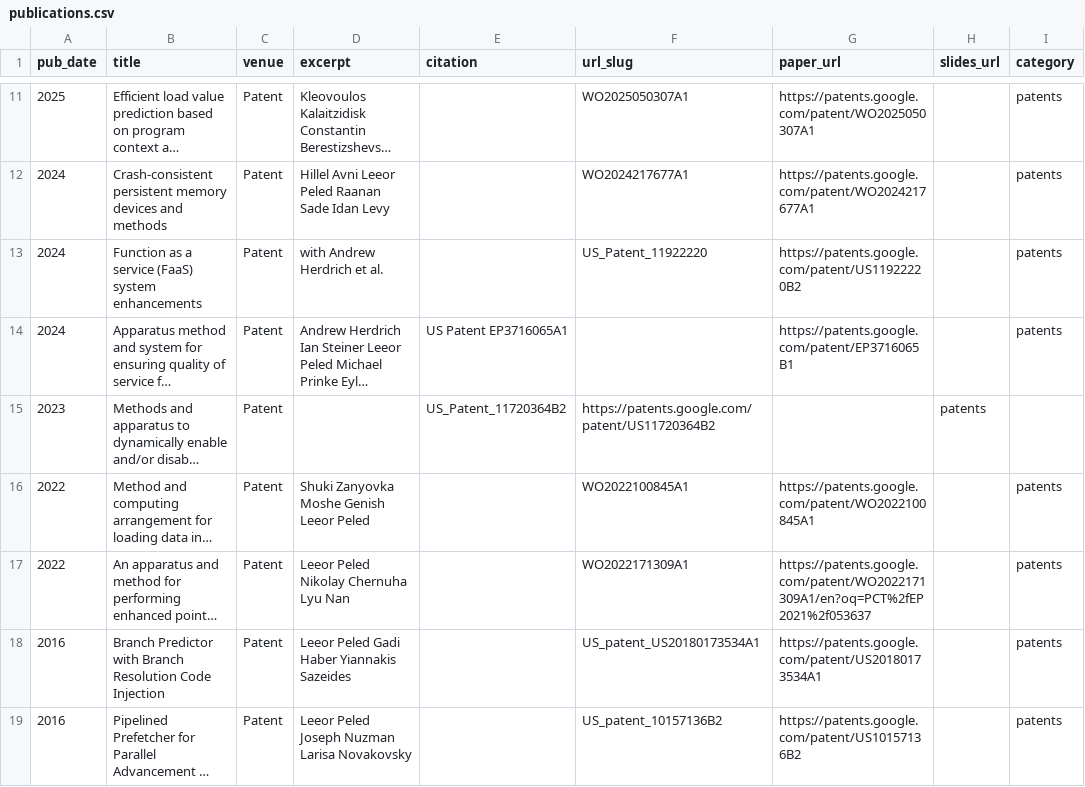
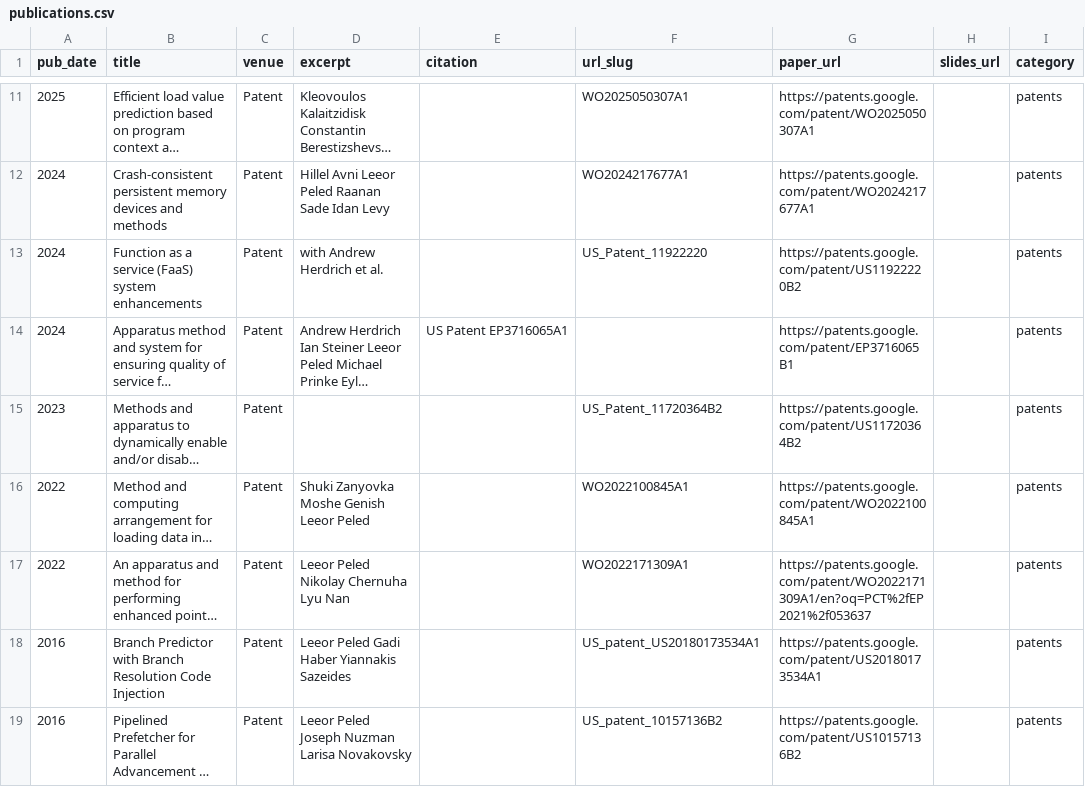
Before and after one commit to leeorp/leeorp.github.io, a CSV file: markdown_generator/publications.csv, drawn as a sheet; only a part is shown, gaps mark what is left out; long unchanged cells end in …; the diff names each change by its address in the sheet, - before the commit and + after, or states it on an @@ line.

Commit message:
Fix formatting in 2023 patent entry
Removed an extra comma in the 2023 patent entry.

```diff
--- a/markdown_generator/publications.csv
+++ b/markdown_generator/publications.csv
-E15 (citation): US_Patent_11720364B2
+E15 (citation): (empty)
-F15 (url_slug): https://patents.google.com/patent/US11720364B2
+F15 (url_slug): US_Patent_11720364B2
-G15 (paper_url): (empty)
+G15 (paper_url): https://patents.google.com/patent/US11720364B2
-H15 (slides_url): patents
+H15 (slides_url): (empty)
-I15 (category): (empty)
+I15 (category): patents
```
